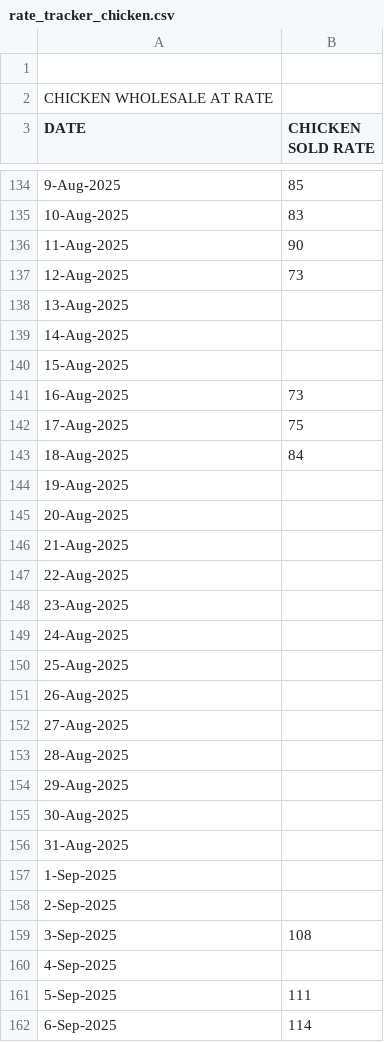
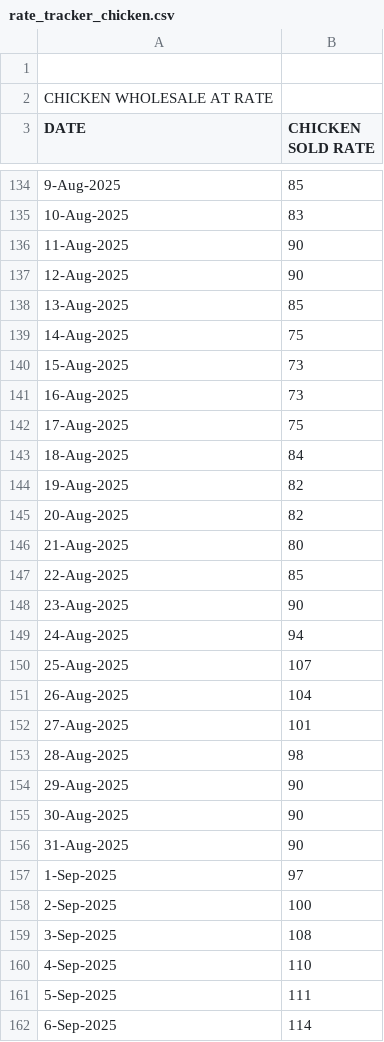
Before and after one commit to Sidharth-Singh10/rjagro, a CSV file: rjagro_frontend/data/rate_tracker_chicken.csv, drawn as a sheet; only a part is shown, gaps mark what is left out; the diff covers the shown part only.

```diff
--- a/rjagro_frontend/data/rate_tracker_chicken.csv
+++ b/rjagro_frontend/data/rate_tracker_chicken.csv
@@ -136,6 +136,6 @@ DATE,CHICKEN SOLD RATE
 11-Aug-2025,90
-12-Aug-2025,73
-13-Aug-2025,
-14-Aug-2025,
-15-Aug-2025,
+12-Aug-2025,90
+13-Aug-2025,85
+14-Aug-2025,75
+15-Aug-2025,73
 16-Aug-2025,73
@@ -143,19 +143,19 @@ DATE,CHICKEN SOLD RATE
 18-Aug-2025,84
-19-Aug-2025,
-20-Aug-2025,
-21-Aug-2025,
-22-Aug-2025,
-23-Aug-2025,
-24-Aug-2025,
-25-Aug-2025,
-26-Aug-2025,
-27-Aug-2025,
-28-Aug-2025,
-29-Aug-2025,
-30-Aug-2025,
-31-Aug-2025,
-1-Sep-2025,
-2-Sep-2025,
+19-Aug-2025,82
+20-Aug-2025,82
+21-Aug-2025,80
+22-Aug-2025,85
+23-Aug-2025,90
+24-Aug-2025,94
+25-Aug-2025,107
+26-Aug-2025,104
+27-Aug-2025,101
+28-Aug-2025,98
+29-Aug-2025,90
+30-Aug-2025,90
+31-Aug-2025,90
+1-Sep-2025,97
+2-Sep-2025,100
 3-Sep-2025,108
-4-Sep-2025,
+4-Sep-2025,110
 5-Sep-2025,111
```
Also changed, not shown: 149 edited cells elsewhere in this file, chicken_price_forecast/outputs/tables/daily_forecast.csv, chicken_price_forecast/outputs/tables/event_coverage.csv, 15 other files.
